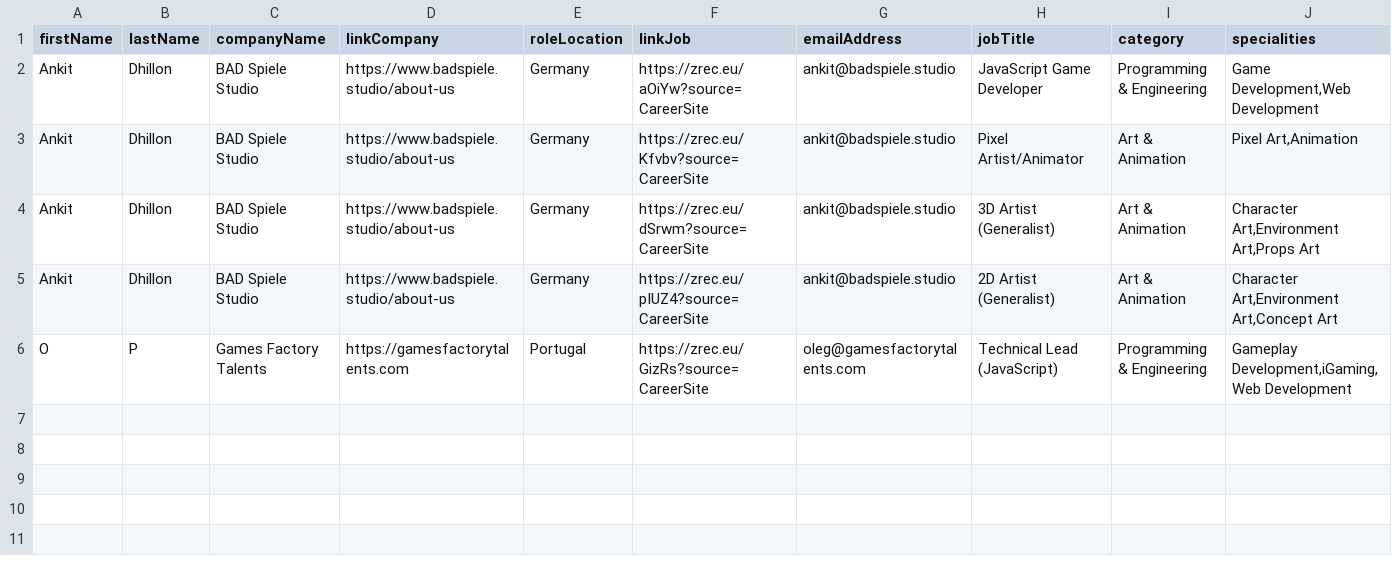
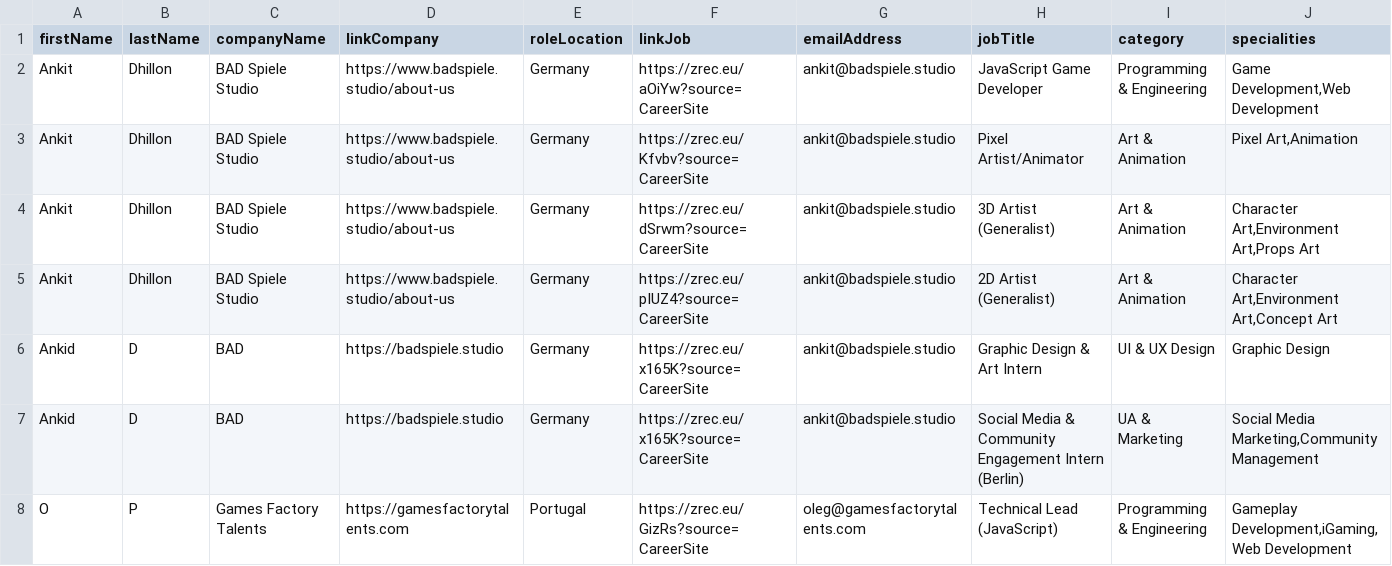
Before and after one commit to GamesFactoryTalents/GameDevTalents--SubscriptionBoard, a CSV file: src/generated/vacancies.csv, drawn as a sheet; only a part is shown; rows hold the shown columns only; the diff names each change by its address in the sheet, - before the commit and + after, or states it on an @@ line.

Commit message:
Jobs 15.10

```diff
--- a/src/generated/vacancies.csv
+++ b/src/generated/vacancies.csv
+row 6: Ankid | D | BAD | https://badspiele.studio | Germany | https://zrec.eu/x165K?source=CareerSite | ankit@badspiele.studio | Graphic Design & Art Intern | UI & UX Design | Graphic Design
+row 7: Ankid | D | BAD | https://badspiele.studio | Germany | https://zrec.eu/x165K?source=CareerSite | ankit@badspiele.studio | Social Media & Community Engagement Intern (Berlin) | UA & Marketing | Social Media Marketing,Community Management
```
